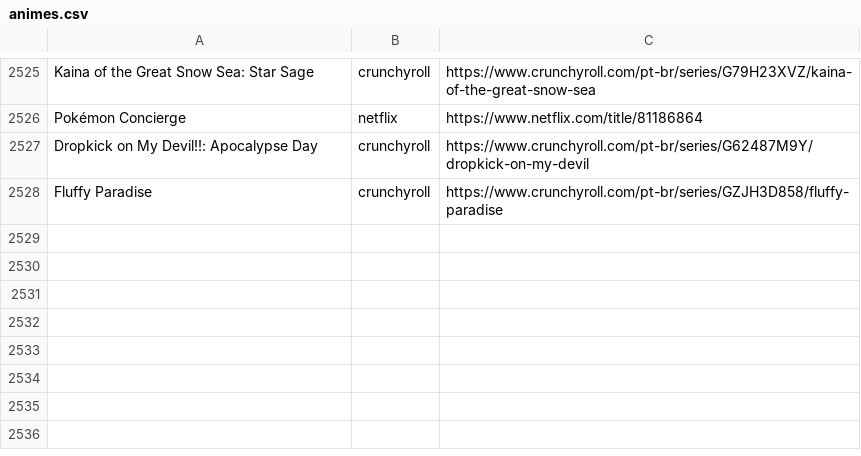
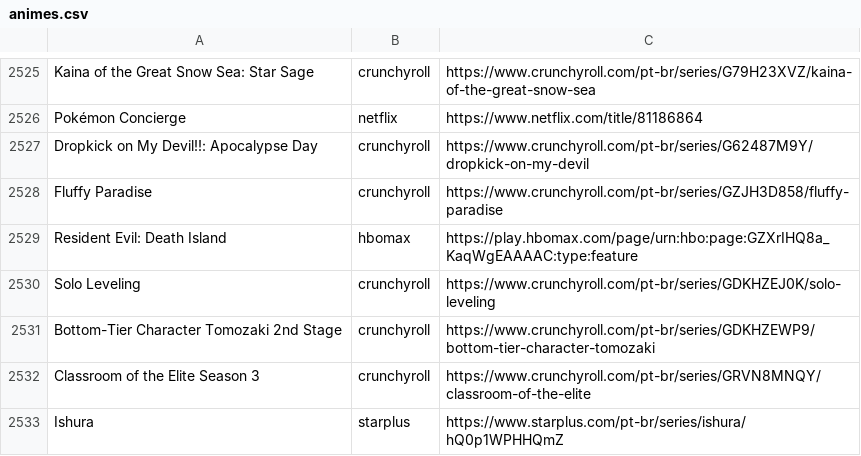
Before and after one commit to SantosThiago/Aniwatch_site, a CSV file: animes.csv, drawn as a sheet; only a part is shown, gaps mark what is left out.

```diff
--- a/animes.csv
+++ b/animes.csv
@@ -2528 +2528,6 @@ Dropkick on My Devil!!: Apocalypse Day,crunchyroll,https://www.crunchyroll.com/p
 Fluffy Paradise,crunchyroll,https://www.crunchyroll.com/pt-br/series/GZJH3D858/fluffy-paradise
+Resident Evil: Death Island,hbomax,https://play.hbomax.com/page/urn:hbo:page:GZXrIHQ8a_KaqWgEAAAAC:type:feature
+Solo Leveling,crunchyroll,https://www.crunchyroll.com/pt-br/series/GDKHZEJ0K/solo-leveling
+Bottom-Tier Character Tomozaki 2nd Stage,crunchyroll,https://www.crunchyroll.com/pt-br/series/GDKHZEWP9/bottom-tier-character-tomozaki
+Classroom of the Elite Season 3,crunchyroll,https://www.crunchyroll.com/pt-br/series/GRVN8MNQY/classroom-of-the-elite
+Ishura,starplus,https://www.starplus.com/pt-br/series/ishura/hQ0p1WPHHQmZ
```
Also changed, not shown: 1 other file.
